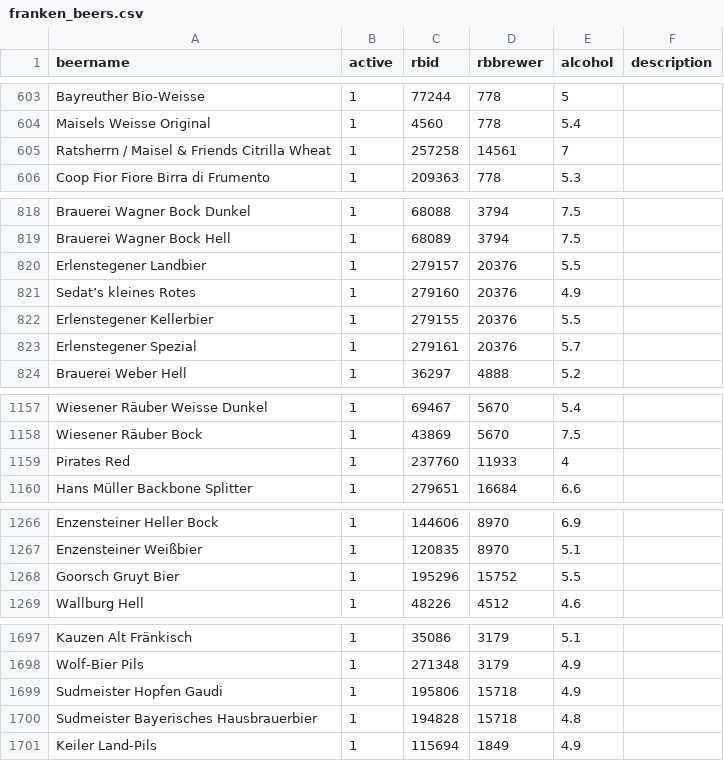
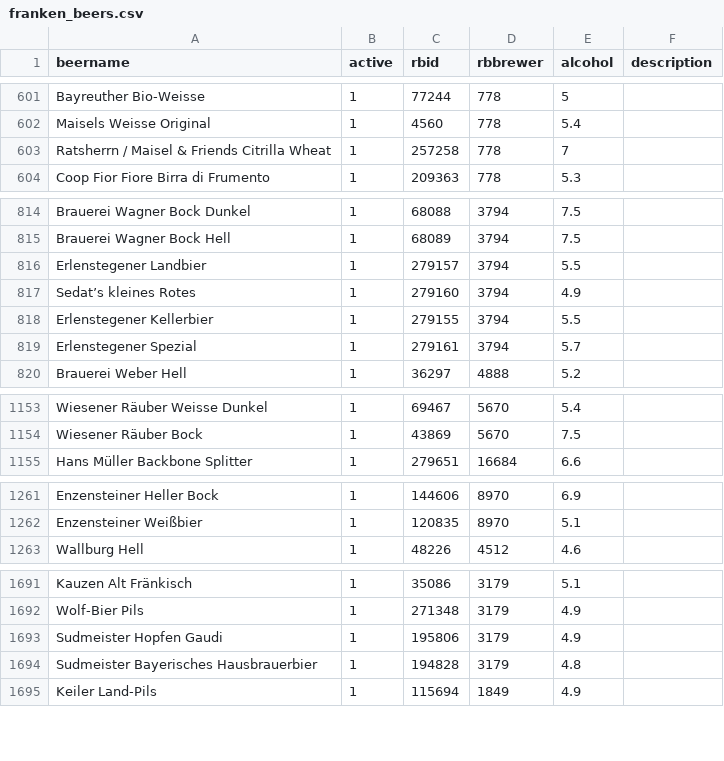
Before and after one commit to mjames-upc/flist6.6, a CSV file: db/seeds/development/franken_beers.csv, drawn as a sheet; only a part is shown, gaps mark what is left out; the diff covers the shown part only.

```diff
--- a/db/seeds/development/franken_beers.csv
+++ b/db/seeds/development/franken_beers.csv
@@ -604,3 +602,3 @@ Bayreuther Bio-Weisse,1,77244,778,5,
 Maisels Weisse Original,1,4560,778,5.4,
-Ratsherrn / Maisel & Friends Citrilla Wheat,1,257258,14561,7,
+Ratsherrn / Maisel & Friends Citrilla Wheat,1,257258,778,7,
 Coop Fior Fiore Birra di Frumento,1,209363,778,5.3,
@@ -819,6 +815,6 @@ Brauerei Wagner Bock Dunkel,1,68088,3794,7.5,
 Brauerei Wagner Bock Hell,1,68089,3794,7.5,
-Erlenstegener Landbier,1,279157,20376,5.5,
-Sedat’s kleines Rotes,1,279160,20376,4.9,
-Erlenstegener Kellerbier,1,279155,20376,5.5,
-Erlenstegener Spezial,1,279161,20376,5.7,
+Erlenstegener Landbier,1,279157,3794,5.5,
+Sedat’s kleines Rotes,1,279160,3794,4.9,
+Erlenstegener Kellerbier,1,279155,3794,5.5,
+Erlenstegener Spezial,1,279161,3794,5.7,
 Brauerei Weber Hell,1,36297,4888,5.2,
@@ -1158,3 +1154,2 @@ Wiesener Räuber Weisse Dunkel,1,69467,5670,5.4,
 Wiesener Räuber Bock,1,43869,5670,7.5,
-Pirates Red,1,237760,11933,4,
 Hans Müller Backbone Splitter,1,279651,16684,6.6,
@@ -1267,3 +1262,2 @@ Enzensteiner Heller Bock,1,144606,8970,6.9,
 Enzensteiner Weißbier,1,120835,8970,5.1,
-Goorsch Gruyt Bier,1,195296,15752,5.5,
 Wallburg Hell,1,48226,4512,4.6,
@@ -1698,4 +1692,4 @@ Kauzen Alt Fränkisch,1,35086,3179,5.1,
 Wolf-Bier Pils,1,271348,3179,4.9,
-Sudmeister Hopfen Gaudi,1,195806,15718,4.9,
-Sudmeister Bayerisches Hausbrauerbier,1,194828,15718,4.8,
+Sudmeister Hopfen Gaudi,1,195806,3179,4.9,
+Sudmeister Bayerisches Hausbrauerbier,1,194828,3179,4.8,
 Keiler Land-Pils,1,115694,1849,4.9,
```
Also changed, not shown: 2 added rows, 24 removed rows and 5 edited cells elsewhere in this file, db/seeds/development/franken_breweries.csv, 13 other files.
